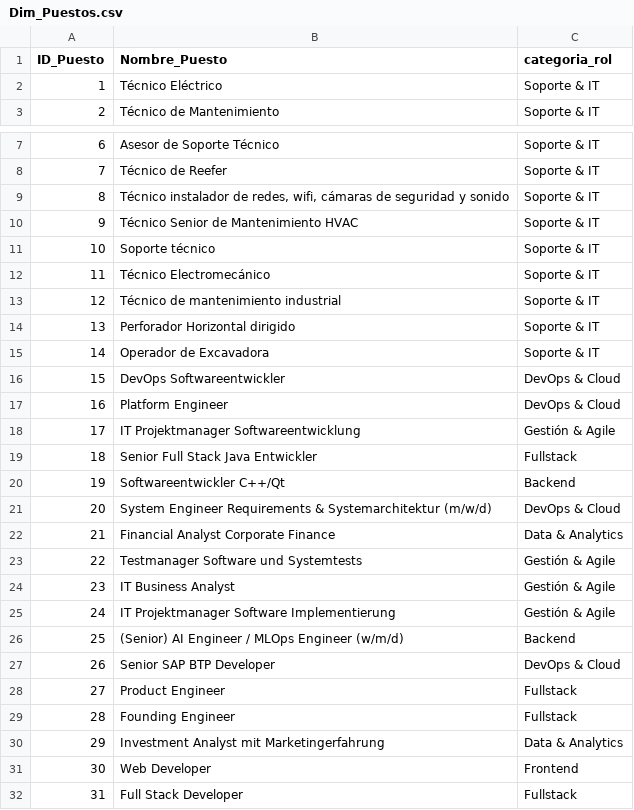
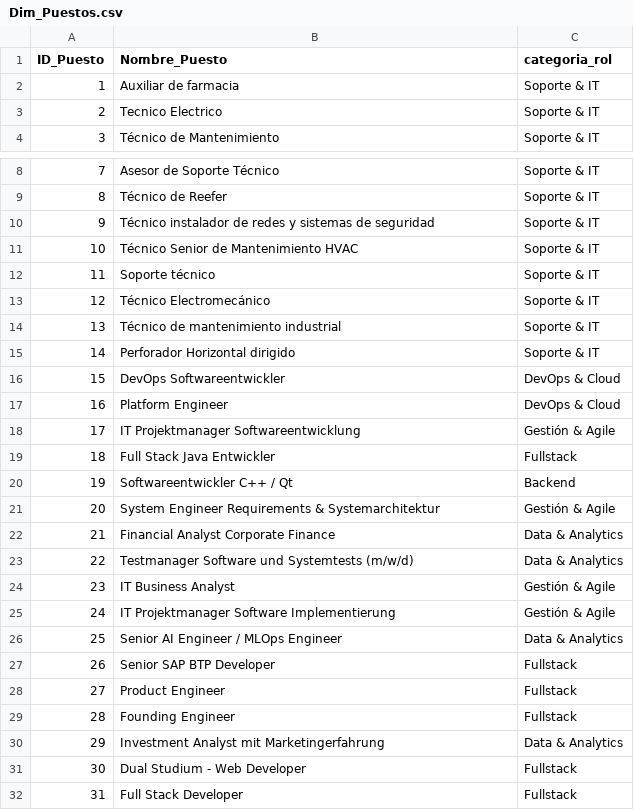
Before and after one commit to fernandojjq/semestral, a CSV file: data/processed/modelo_estrella/Dim_Puestos.csv, drawn as a sheet; only a part is shown, gaps mark what is left out; removed rows and columns are numbered as before the commit, all else as after; the diff covers the shown part only; the diff names each change by its address in the sheet, - before the commit and + after, or states it on an @@ line.

```diff
--- a/data/processed/modelo_estrella/Dim_Puestos.csv
+++ b/data/processed/modelo_estrella/Dim_Puestos.csv
+row 2: 1 | Auxiliar de farmacia | Soporte & IT
@@ column A (ID_Puesto) renumbered from row 3 down @@
-B3 (Nombre_Puesto): Técnico Eléctrico
+B3 (Nombre_Puesto): Tecnico Electrico
-B10 (Nombre_Puesto): …instalador de redes, wifi, cámaras de seguridad y sonido
+B10 (Nombre_Puesto): …instalador de redes y sistemas de seguridad
-row 15: 14 | Operador de Excavadora | Soporte & IT
-B19 (Nombre_Puesto): Senior Full Stack Java Entwickler
+B19 (Nombre_Puesto): Full Stack Java Entwickler
-B20 (Nombre_Puesto): Softwareentwickler C++/Qt
+B20 (Nombre_Puesto): Softwareentwickler C++ / Qt
-row 21: 20 | System Engineer Requirements & Systemarchitektur (m/w/d) | DevOps & Cloud
+row 21: 20 | System Engineer Requirements & Systemarchitektur | Gestión & Agile
-row 23: 22 | Testmanager Software und Systemtests | Gestión & Agile
+row 23: 22 | Testmanager Software und Systemtests (m/w/d) | Data & Analytics
-row 26: 25 | (Senior) AI Engineer / MLOps Engineer (w/m/d) | Backend
+row 26: 25 | Senior AI Engineer / MLOps Engineer | Data & Analytics
-C27 (categoria_rol): DevOps & Cloud
+C27 (categoria_rol): Fullstack
-row 31: 30 | Web Developer | Frontend
+row 31: 30 | Dual Studium - Web Developer | Fullstack
```
Also changed, not shown: 4 added rows, 7 removed rows, 18 moved rows and 21 edited cells elsewhere in this file, data/processed/modelo_estrella/Dim_Habilidades.csv, data/processed/modelo_estrella/Fact_Vacante_Habilidad.csv, 15 other files.
